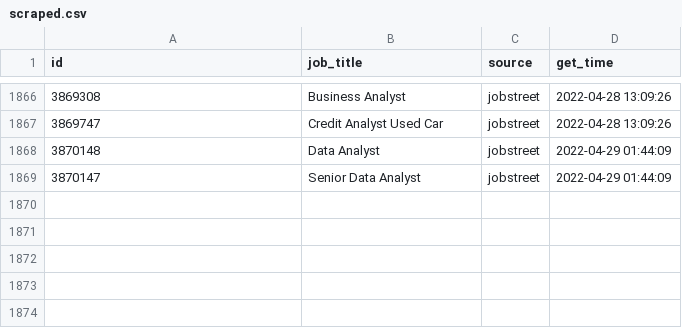
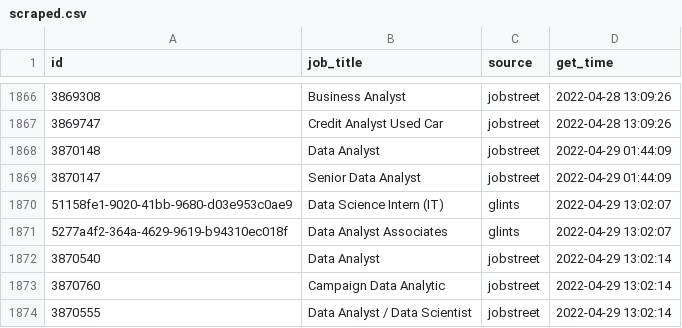
Before and after one commit to akherlan/jobvacancy, a CSV file: output/scraped.csv, drawn as a sheet; only a part is shown, gaps mark what is left out; the diff names each change by its address in the sheet, - before the commit and + after, or states it on an @@ line.

```diff
--- a/output/scraped.csv
+++ b/output/scraped.csv
+row 1870: 51158fe1-9020-41bb-9680-d03e953c0ae9 | Data Science Intern (IT) | glints | 2022-04-29 13:02:07
+row 1871: 5277a4f2-364a-4629-9619-b94310ec018f | Data Analyst Associates | glints | 2022-04-29 13:02:07
+row 1872: 3870540 | Data Analyst | jobstreet | 2022-04-29 13:02:14
+row 1873: 3870760 | Campaign Data Analytic | jobstreet | 2022-04-29 13:02:14
+row 1874: 3870555 | Data Analyst / Data Scientist | jobstreet | 2022-04-29 13:02:14
```
Also changed, not shown: output/posted.csv.
